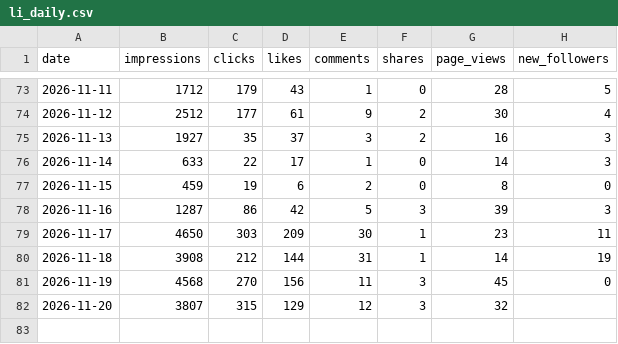
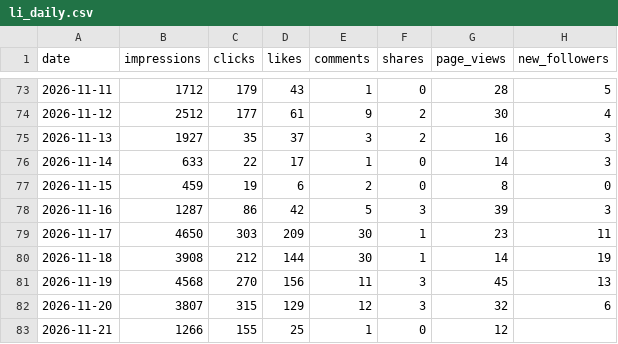
Before and after one commit to Tohomito/atm-dashboard, a CSV file: data/sm/li_daily.csv, drawn as a sheet; only a part is shown, gaps mark what is left out.

```diff
--- a/data/sm/li_daily.csv
+++ b/data/sm/li_daily.csv
@@ -79,4 +79,5 @@ date,impressions,clicks,likes,comments,shares,page_views,new_followers
 2026-11-17,4650,303,209,30,1,23,11
-2026-11-18,3908,212,144,31,1,14,19
-2026-11-19,4568,270,156,11,3,45,0
-2026-11-20,3807,315,129,12,3,32,
+2026-11-18,3908,212,144,30,1,14,19
+2026-11-19,4568,270,156,11,3,45,13
+2026-11-20,3807,315,129,12,3,32,6
+2026-11-21,1266,155,25,1,0,12,
```
Also changed, not shown: data/sm/ig_28d.csv, data/sm/ig_posts.csv, 6 other files.
